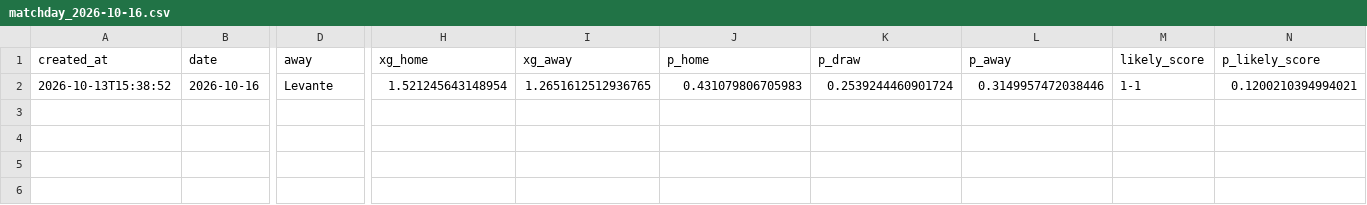
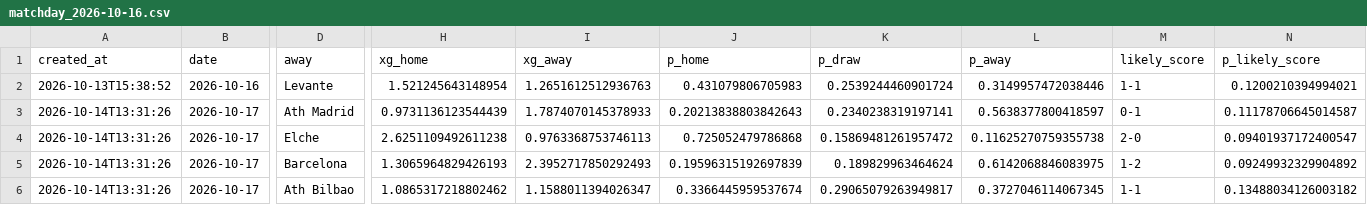
Before and after one commit to lpseco11/barca-season-predictor, a CSV file: predictions/matchday_2026-10-16.csv, drawn as a sheet; only a part is shown, gaps mark what is left out; rows hold the shown columns only; the diff names each change by its address in the sheet, - before the commit and + after, or states it on an @@ line.

```diff
--- a/predictions/matchday_2026-10-16.csv
+++ b/predictions/matchday_2026-10-16.csv
-I2 (xg_away): 1.2651612512936765
+I2 (xg_away): 1.2651612512936763
+row 3: 2026-10-14T13:31:26 | 2026-10-17 | Ath Madrid | 0.9731136123544439 | 1.7874070145378933 | 0.20213838803842643 | 0.2340238319197141 | 0.5638377800418597 | 0-1 | 0.11178706645014587
+row 4: 2026-10-14T13:31:26 | 2026-10-17 | Elche | 2.6251109492611238 | 0.9763368753746113 | 0.725052479786868 | 0.15869481261957472 | 0.11625270759355738 | 2-0 | 0.09401937172400547
+row 5: 2026-10-14T13:31:26 | 2026-10-17 | Barcelona | 1.3065964829426193 | 2.3952717850292493 | 0.19596315192697839 | 0.189829963464624 | 0.6142068846083975 | 1-2 | 0.09249932329904892
+row 6: 2026-10-14T13:31:26 | 2026-10-17 | Ath Bilbao | 1.0865317218802462 | 1.1588011394026347 | 0.3366445959537674 | 0.29065079263949817 | 0.3727046114067345 | 1-1 | 0.13488034126003182
```
Also changed, not shown: 1 other file.
